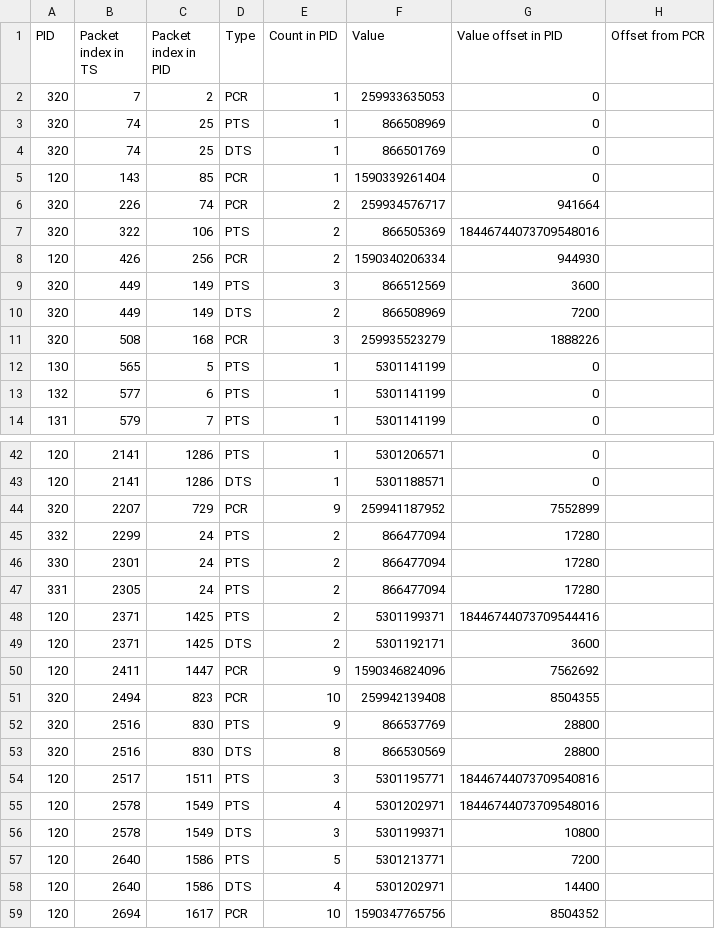
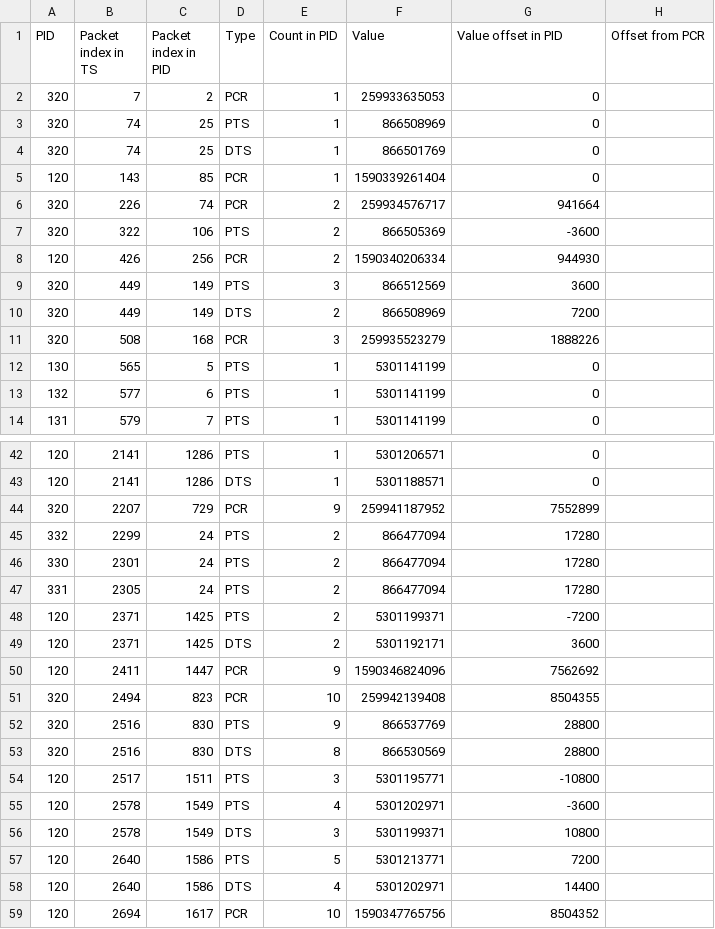
Before and after one commit to tsduck/tsduck-test, a CSV file: reference/test-094/test-094.1a.csv, drawn as a sheet; only a part is shown, gaps mark what is left out.

```diff
--- a/reference/test-094/test-094.1a.csv
+++ b/reference/test-094/test-094.1a.csv
@@ -6,3 +6,3 @@ PID,Packet index in TS,Packet index in PID,Type,Count in PID,Value,Value offset
 320,226,74,PCR,2,259934576717,941664,
-320,322,106,PTS,2,866505369,18446744073709548016,
+320,322,106,PTS,2,866505369,-3600,
 120,426,256,PCR,2,1590340206334,944930,
@@ -47,3 +47,3 @@ PID,Packet index in TS,Packet index in PID,Type,Count in PID,Value,Value offset
 331,2305,24,PTS,2,866477094,17280,
-120,2371,1425,PTS,2,5301199371,18446744073709544416,
+120,2371,1425,PTS,2,5301199371,-7200,
 120,2371,1425,DTS,2,5301192171,3600,
@@ -53,4 +53,4 @@ PID,Packet index in TS,Packet index in PID,Type,Count in PID,Value,Value offset
 320,2516,830,DTS,8,866530569,28800,
-120,2517,1511,PTS,3,5301195771,18446744073709540816,
-120,2578,1549,PTS,4,5301202971,18446744073709548016,
+120,2517,1511,PTS,3,5301195771,-10800,
+120,2578,1549,PTS,4,5301202971,-3600,
 120,2578,1549,DTS,3,5301199371,10800,
```
Also changed, not shown: reference/test-094/test-094.1a.pts.csv, reference/test-094/test-094.2a.csv, 12 other files.
